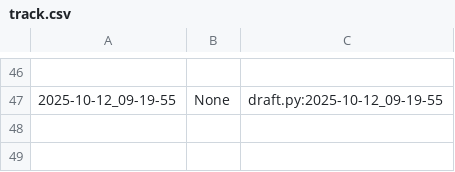
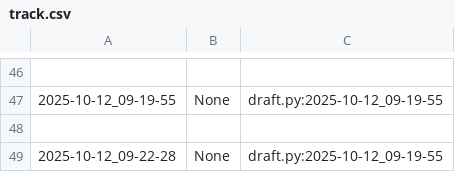
Before and after one commit to qxcode-course/poo-dd-cd-bloco-b-MariaVitoriadeAlmeidaFerreira, a CSV file: myrep/.tko/track/roupa/track.csv, drawn as a sheet; only a part is shown, gaps mark what is left out.

Commit message:
questão roupa feita

```diff
--- a/myrep/.tko/track/roupa/track.csv
+++ b/myrep/.tko/track/roupa/track.csv
@@ -47 +47,3 @@
 2025-10-12_09-19-55,None,draft.py:2025-10-12_09-19-55
+
+2025-10-12_09-22-28,None,draft.py:2025-10-12_09-19-55
```
Also changed, not shown: 3 other files.
